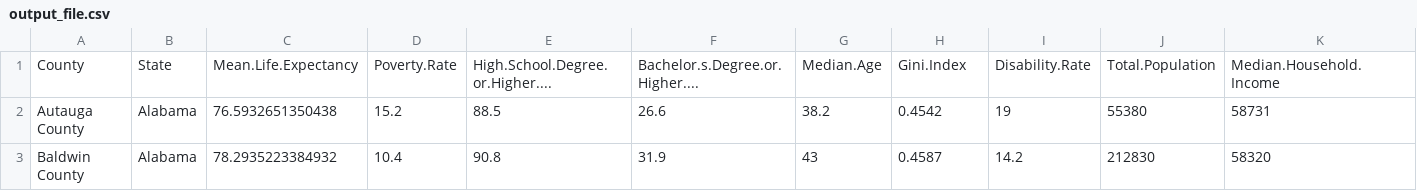
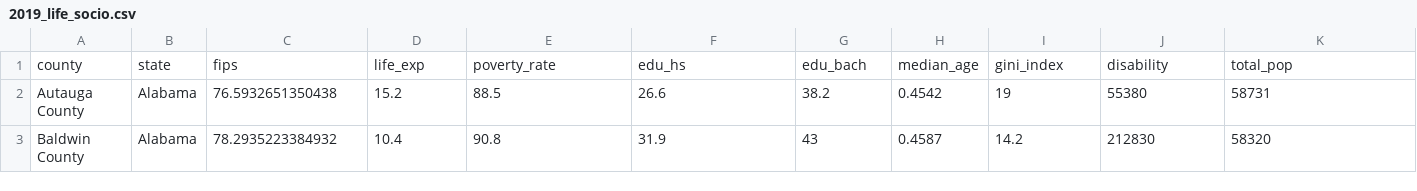
Before and after one commit to henrytan1117/oscar, a CSV file: 2019_life_socio.csv (was output_file.csv), drawn as a sheet; only a part is shown; removed rows and columns are numbered as before the commit, all else as after; rows hold the shown columns only; the diff names each change by its address in the sheet, - before the commit and + after, or states it on an @@ line.

Commit message:
Added data description file for life expectancy

```diff
--- a/output_file.csv
+++ b/2019_life_socio.csv
-row 1: County | State | Mean.Life.Expectancy | Poverty.Rate | High.School.Degree.or.Higher.... | Bachelor.s.Degree.or.Higher.... | Median.Age | Gini.Index | Disability.Rate | Total.Population | Median.Household.Income
+row 1: county | state | fips | life_exp | poverty_rate | edu_hs | edu_bach | median_age | gini_index | disability | total_pop
```
Also changed, not shown: 10 other files.
